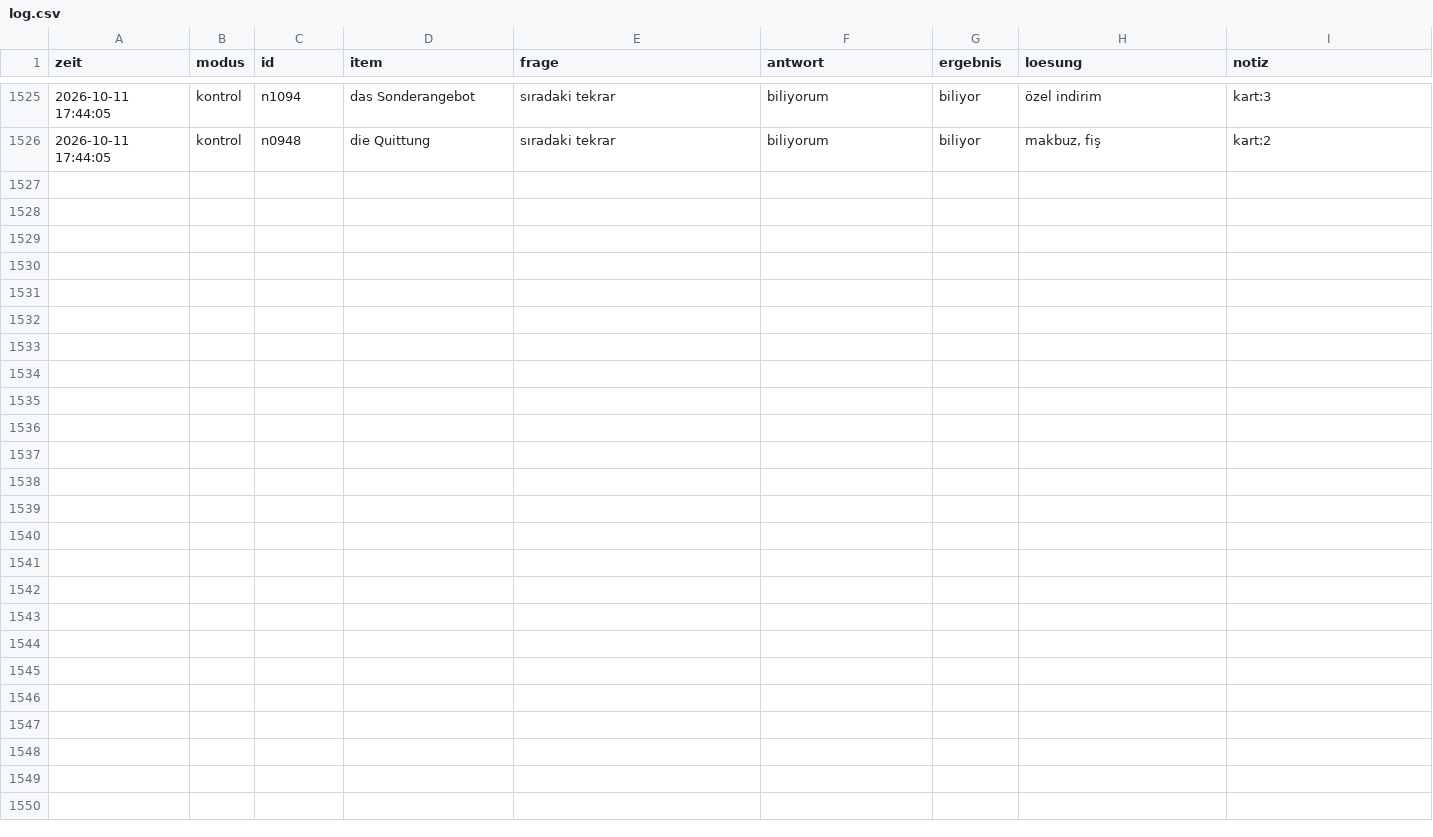
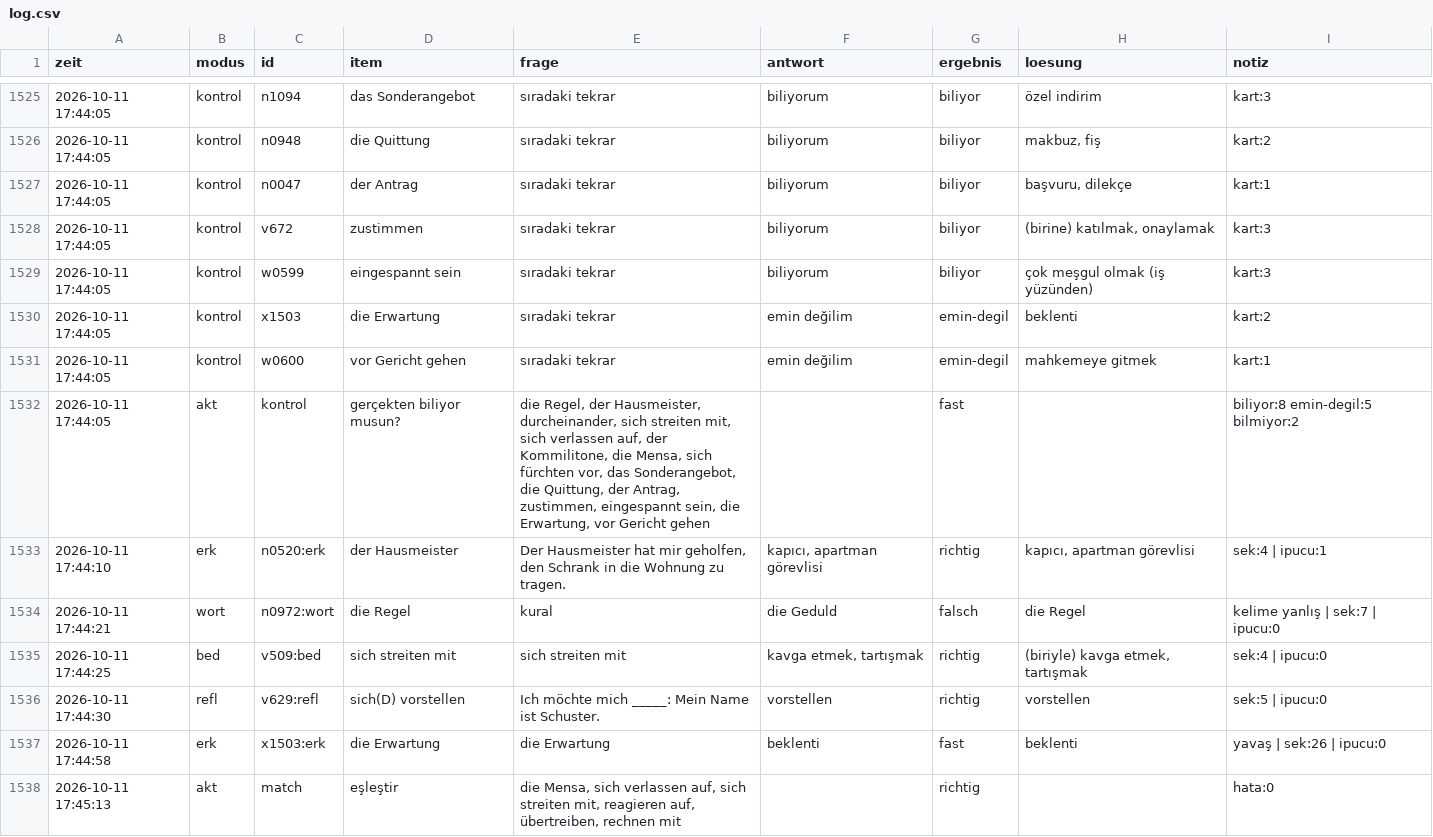
Before and after one commit to TunaArslankaya/Almanca-Tekrar, a CSV file: log/log.csv, drawn as a sheet; only a part is shown, gaps mark what is left out; the diff names each change by its address in the sheet, - before the commit and + after, or states it on an @@ line.

Commit message:
log: 12 cevap

```diff
--- a/log/log.csv
+++ b/log/log.csv
+row 1527: 2026-10-11 17:44:05 | kontrol | n0047 | der Antrag | sıradaki tekrar | biliyorum | biliyor | başvuru, dilekçe | kart:1
+row 1528: 2026-10-11 17:44:05 | kontrol | v672 | zustimmen | sıradaki tekrar | biliyorum | biliyor | (birine) katılmak, onaylamak | kart:3
+row 1529: 2026-10-11 17:44:05 | kontrol | w0599 | eingespannt sein | sıradaki tekrar | biliyorum | biliyor | çok meşgul olmak (iş yüzünden) | kart:3
+row 1530: 2026-10-11 17:44:05 | kontrol | x1503 | die Erwartung | sıradaki tekrar | emin değilim | emin-degil | beklenti | kart:2
+row 1531: 2026-10-11 17:44:05 | kontrol | w0600 | vor Gericht gehen | sıradaki tekrar | emin değilim | emin-degil | mahkemeye gitmek | kart:1
+row 1532: 2026-10-11 17:44:05 | akt | kontrol | gerçekten biliyor musun? | die Regel, der Hausmeister, durcheinander, sich streiten mit, sich verlassen auf, der Kommilitone, die Mensa, sich fürchten vor, das Sonderangebot, die Quittung, der Antrag, zustimmen, eingespannt sein, die Erwartung, vor Gericht gehen |  | fast |  | biliyor:8 emin-degil:5 bilmiyor:2
+row 1533: 2026-10-11 17:44:10 | erk | n0520:erk | der Hausmeister | Der Hausmeister hat mir geholfen, den Schrank in die Wohnung zu tragen. | kapıcı, apartman görevlisi | richtig | kapıcı, apartman görevlisi | sek:4 | ipucu:1
+row 1534: 2026-10-11 17:44:21 | wort | n0972:wort | die Regel | kural | die Geduld | falsch | die Regel | kelime yanlış | sek:7 | ipucu:0
+row 1535: 2026-10-11 17:44:25 | bed | v509:bed | sich streiten mit | sich streiten mit | kavga etmek, tartışmak | richtig | (biriyle) kavga etmek, tartışmak | sek:4 | ipucu:0
+row 1536: 2026-10-11 17:44:30 | refl | v629:refl | sich(D) vorstellen | Ich möchte mich _____: Mein Name ist Schuster. | vorstellen | richtig | vorstellen | sek:5 | ipucu:0
+row 1537: 2026-10-11 17:44:58 | erk | x1503:erk | die Erwartung | die Erwartung | beklenti | fast | beklenti | yavaş | sek:26 | ipucu:0
+row 1538: 2026-10-11 17:45:13 | akt | match | eşleştir | die Mensa, sich verlassen auf, sich streiten mit, reagieren auf, übertreiben, rechnen mit |  | richtig |  | hata:0
```
